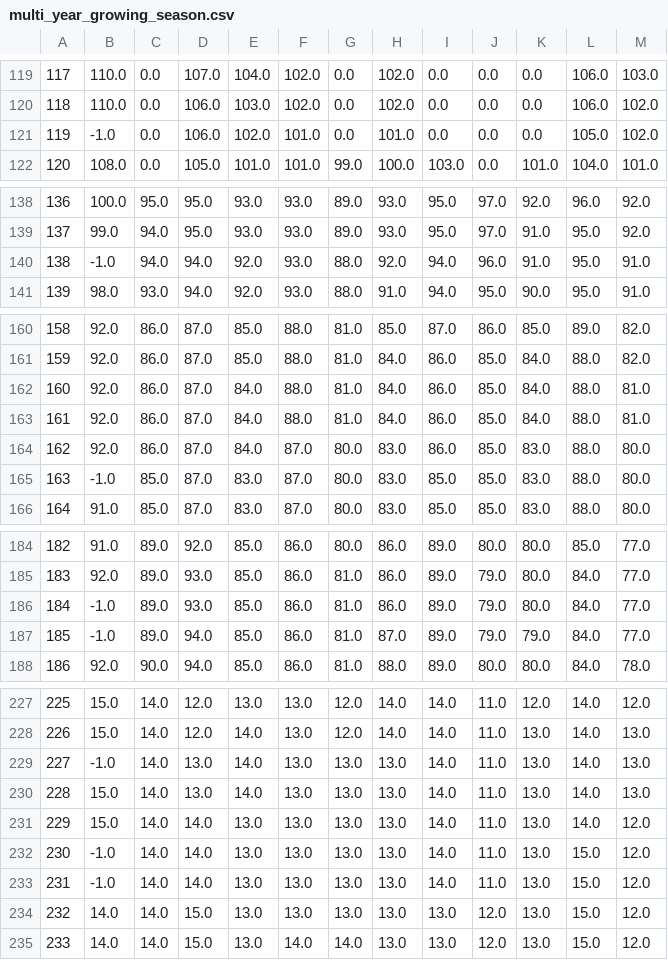
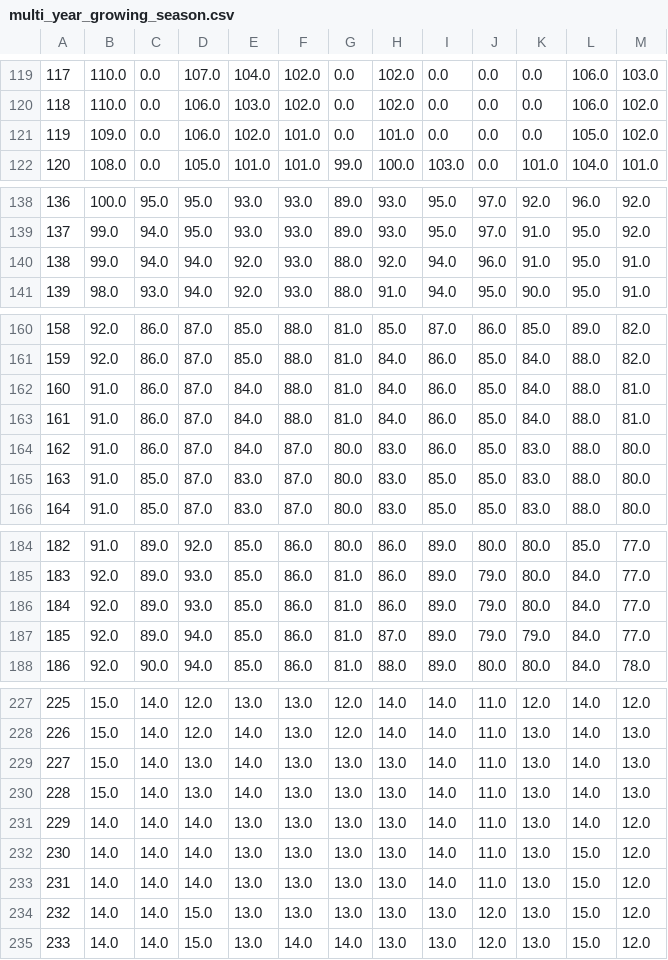
Before and after one commit to cjchandler/AquaCropOptimise, a CSV file: field_crop_planting_optimization/multi_year_growing_season.csv, drawn as a sheet; only a part is shown, gaps mark what is left out; the diff covers the shown part only.

```diff
--- a/field_crop_planting_optimization/multi_year_growing_season.csv
+++ b/field_crop_planting_optimization/multi_year_growing_season.csv
@@ -120,3 +120,3 @@
 118,110.0,0.0,106.0,103.0,102.0,0.0,102.0,0.0,0.0,0.0,106.0,102.0
-119,-1.0,0.0,106.0,102.0,101.0,0.0,101.0,0.0,0.0,0.0,105.0,102.0
+119,109.0,0.0,106.0,102.0,101.0,0.0,101.0,0.0,0.0,0.0,105.0,102.0
 120,108.0,0.0,105.0,101.0,101.0,99.0,100.0,103.0,0.0,101.0,104.0,101.0
@@ -139,3 +139,3 @@
 137,99.0,94.0,95.0,93.0,93.0,89.0,93.0,95.0,97.0,91.0,95.0,92.0
-138,-1.0,94.0,94.0,92.0,93.0,88.0,92.0,94.0,96.0,91.0,95.0,91.0
+138,99.0,94.0,94.0,92.0,93.0,88.0,92.0,94.0,96.0,91.0,95.0,91.0
 139,98.0,93.0,94.0,92.0,93.0,88.0,91.0,94.0,95.0,90.0,95.0,91.0
@@ -161,6 +161,6 @@
 159,92.0,86.0,87.0,85.0,88.0,81.0,84.0,86.0,85.0,84.0,88.0,82.0
-160,92.0,86.0,87.0,84.0,88.0,81.0,84.0,86.0,85.0,84.0,88.0,81.0
-161,92.0,86.0,87.0,84.0,88.0,81.0,84.0,86.0,85.0,84.0,88.0,81.0
-162,92.0,86.0,87.0,84.0,87.0,80.0,83.0,86.0,85.0,83.0,88.0,80.0
-163,-1.0,85.0,87.0,83.0,87.0,80.0,83.0,85.0,85.0,83.0,88.0,80.0
+160,91.0,86.0,87.0,84.0,88.0,81.0,84.0,86.0,85.0,84.0,88.0,81.0
+161,91.0,86.0,87.0,84.0,88.0,81.0,84.0,86.0,85.0,84.0,88.0,81.0
+162,91.0,86.0,87.0,84.0,87.0,80.0,83.0,86.0,85.0,83.0,88.0,80.0
+163,91.0,85.0,87.0,83.0,87.0,80.0,83.0,85.0,85.0,83.0,88.0,80.0
 164,91.0,85.0,87.0,83.0,87.0,80.0,83.0,85.0,85.0,83.0,88.0,80.0
@@ -185,4 +185,4 @@
 183,92.0,89.0,93.0,85.0,86.0,81.0,86.0,89.0,79.0,80.0,84.0,77.0
-184,-1.0,89.0,93.0,85.0,86.0,81.0,86.0,89.0,79.0,80.0,84.0,77.0
-185,-1.0,89.0,94.0,85.0,86.0,81.0,87.0,89.0,79.0,79.0,84.0,77.0
+184,92.0,89.0,93.0,85.0,86.0,81.0,86.0,89.0,79.0,80.0,84.0,77.0
+185,92.0,89.0,94.0,85.0,86.0,81.0,87.0,89.0,79.0,79.0,84.0,77.0
 186,92.0,90.0,94.0,85.0,86.0,81.0,88.0,89.0,80.0,80.0,84.0,78.0
@@ -228,7 +228,7 @@
 226,15.0,14.0,12.0,14.0,13.0,12.0,14.0,14.0,11.0,13.0,14.0,13.0
-227,-1.0,14.0,13.0,14.0,13.0,13.0,13.0,14.0,11.0,13.0,14.0,13.0
+227,15.0,14.0,13.0,14.0,13.0,13.0,13.0,14.0,11.0,13.0,14.0,13.0
 228,15.0,14.0,13.0,14.0,13.0,13.0,13.0,14.0,11.0,13.0,14.0,13.0
-229,15.0,14.0,14.0,13.0,13.0,13.0,13.0,14.0,11.0,13.0,14.0,12.0
-230,-1.0,14.0,14.0,13.0,13.0,13.0,13.0,14.0,11.0,13.0,15.0,12.0
-231,-1.0,14.0,14.0,13.0,13.0,13.0,13.0,14.0,11.0,13.0,15.0,12.0
+229,14.0,14.0,14.0,13.0,13.0,13.0,13.0,14.0,11.0,13.0,14.0,12.0
+230,14.0,14.0,14.0,13.0,13.0,13.0,13.0,14.0,11.0,13.0,15.0,12.0
+231,14.0,14.0,14.0,13.0,13.0,13.0,13.0,14.0,11.0,13.0,15.0,12.0
 232,14.0,14.0,15.0,13.0,13.0,13.0,13.0,13.0,12.0,13.0,15.0,12.0
```
Also changed, not shown: 2 edited cells elsewhere in this file, field_crop_planting_optimization/multi_year_yield.csv, 3 other files.
